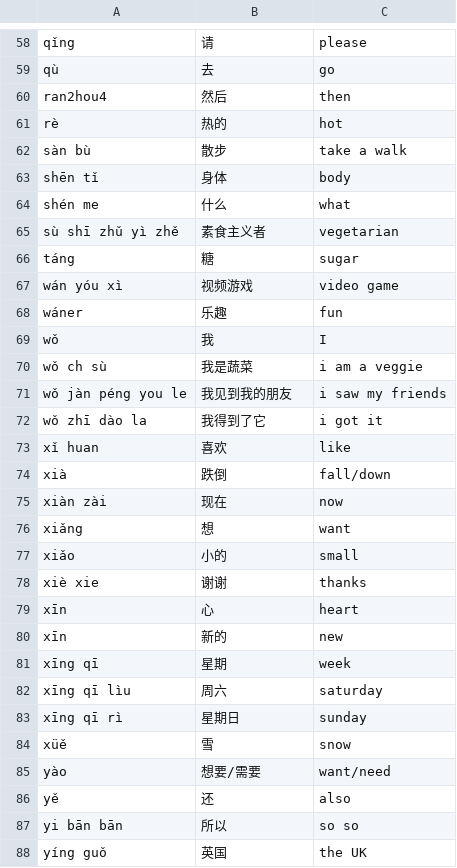
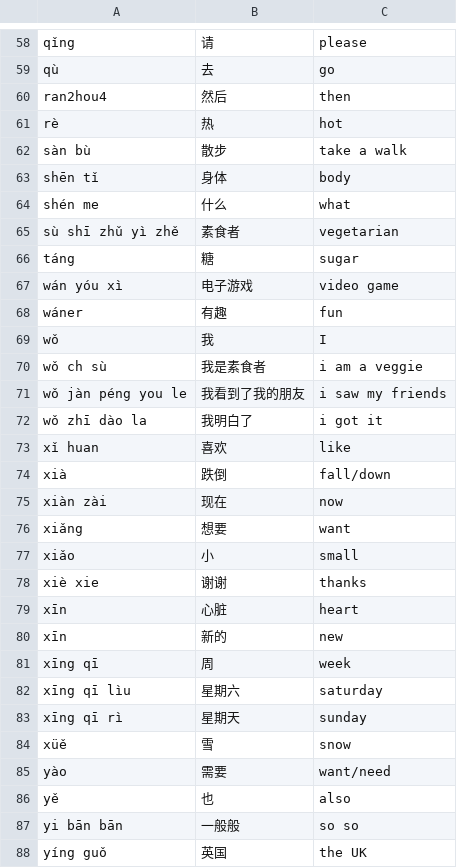
Before and after one commit to meermouse/speak-chinese, a CSV file: vocab.csv, drawn as a sheet; only a part is shown, gaps mark what is left out; the diff covers the shown part only.

Commit message:
updated translations with openai

```diff
--- a/vocab.csv
+++ b/vocab.csv
@@ -60,3 +60,3 @@ qù,去,go
 ran2hou4,然后,then
-rè,热的,hot
+rè,热,hot
 sàn bù,散步,take a walk
@@ -64,10 +64,10 @@ shēn tǐ,身体,body
 shén me,什么,what
-sù shī zhǔ yì zhě,素食主义者,vegetarian
+sù shī zhǔ yì zhě,素食者,vegetarian
 táng,糖,sugar
-wán yóu xì,视频游戏,video game
-wáner,乐趣,fun
+wán yóu xì,电子游戏,video game
+wáner,有趣,fun
 wǒ,我,I
-wǒ ch sù,我是蔬菜,i am a veggie
-wǒ jàn péng you le,我见到我的朋友,i saw my friends
-wǒ zhī dào la,我得到了它,i got it
+wǒ ch sù,我是素食者,i am a veggie
+wǒ jàn péng you le,我看到了我的朋友,i saw my friends
+wǒ zhī dào la,我明白了,i got it
 xǐ huan,喜欢,like
@@ -75,14 +75,14 @@ xià,跌倒,fall/down
 xiàn zài,现在,now
-xiǎng,想,want
-xiǎo,小的,small
+xiǎng,想要,want
+xiǎo,小,small
 xiè xie,谢谢,thanks
-xīn,心,heart
+xīn,心脏,heart
 xīn,新的,new
-xīng qī,星期,week
-xīng qī lìu,周六,saturday
-xīng qī rì,星期日,sunday
+xīng qī,周,week
+xīng qī lìu,星期六,saturday
+xīng qī rì,星期天,sunday
 xüě,雪,snow
-yào,想要/需要,want/need
-yě,还,also
-yi bān bān,所以,so so
+yào,需要,want/need
+yě,也,also
+yi bān bān,一般般,so so
 yíng guǒ,英国,the UK
```
Also changed, not shown: 35 edited cells elsewhere in this file, 1 other file.
